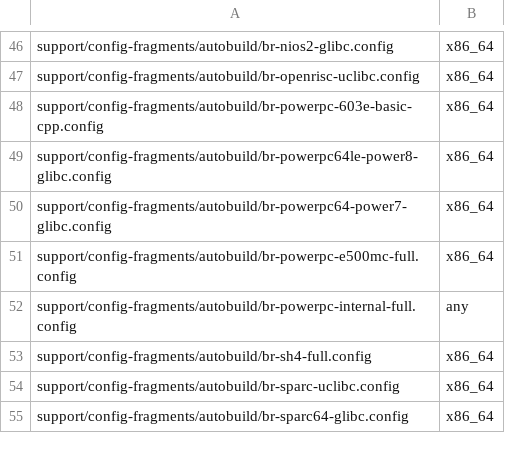
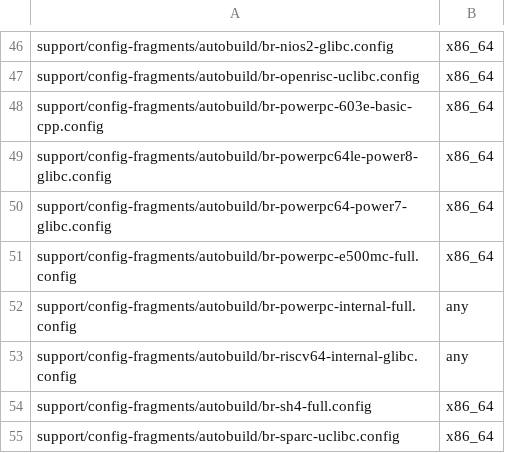
Before and after one commit to motioneye-project/motioneyeos, a CSV file: support/config-fragments/autobuild/toolchain-configs.csv, drawn as a sheet; only a part is shown, gaps mark what is left out; the shorter side is filled out with more unchanged rows; the diff names each change by its address in the sheet, - before the commit and + after, or states it on an @@ line.

Commit message:
support/config-fragments: add RISC-V 64-bit to autobuild configs
Add a minimal RISC-V 64-bit autobuild configuration for the
internal toolchain with glibc.

Signed-off-by: Mark Corbin <mark.corbin@embecosm.com>
Signed-off-by: Peter Korsgaard <peter@korsgaard.com>

```diff
--- a/support/config-fragments/autobuild/toolchain-configs.csv
+++ b/support/config-fragments/autobuild/toolchain-configs.csv
+row 53: support/config-fragments/autobuild/br-riscv64-internal-glibc.config | any
```
Also changed, not shown: 1 other file.
